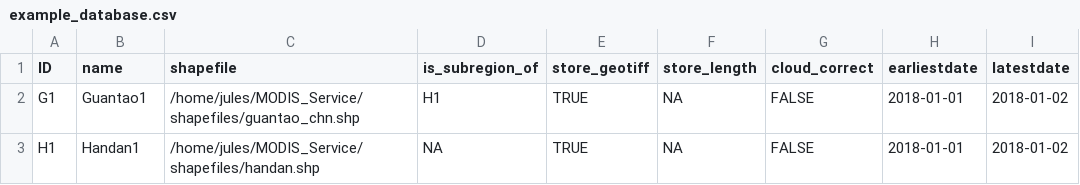
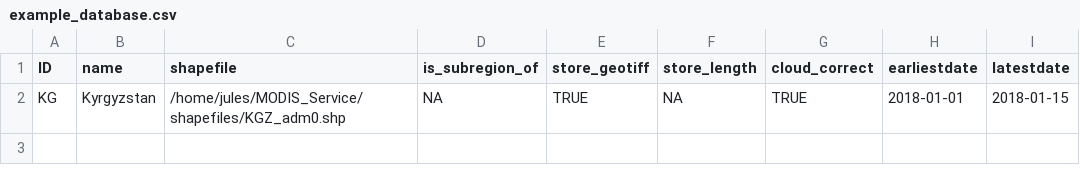
Before and after one commit to hydrosolutions/MODISdata-server, a CSV file: example_database.csv, drawn as a sheet.

Commit message:
implemented MOD/MYD composite and cloud-correction over time (last observation approach)

```diff
--- a/example_database.csv
+++ b/example_database.csv
@@ -1,3 +1,2 @@
 ID,name,shapefile,is_subregion_of,store_geotiff,store_length,cloud_correct,earliestdate,latestdate
-G1,Guantao1,/home/jules/MODIS_Service/shapefiles/guantao_chn.shp,H1,TRUE,NA,FALSE,2018-01-01,2018-01-02
-H1,Handan1,/home/jules/MODIS_Service/shapefiles/handan.shp,NA,TRUE,NA,FALSE,2018-01-01,2018-01-02
+KG,Kyrgyzstan,/home/jules/MODIS_Service/shapefiles/KGZ_adm0.shp,NA,TRUE,NA,TRUE,2018-01-01,2018-01-15
```
Also changed, not shown: 1 other file.
